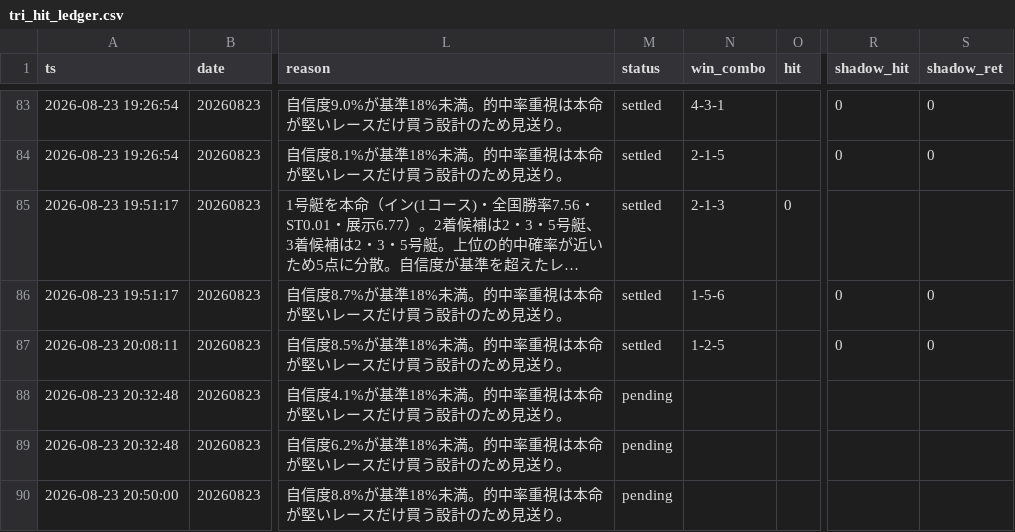
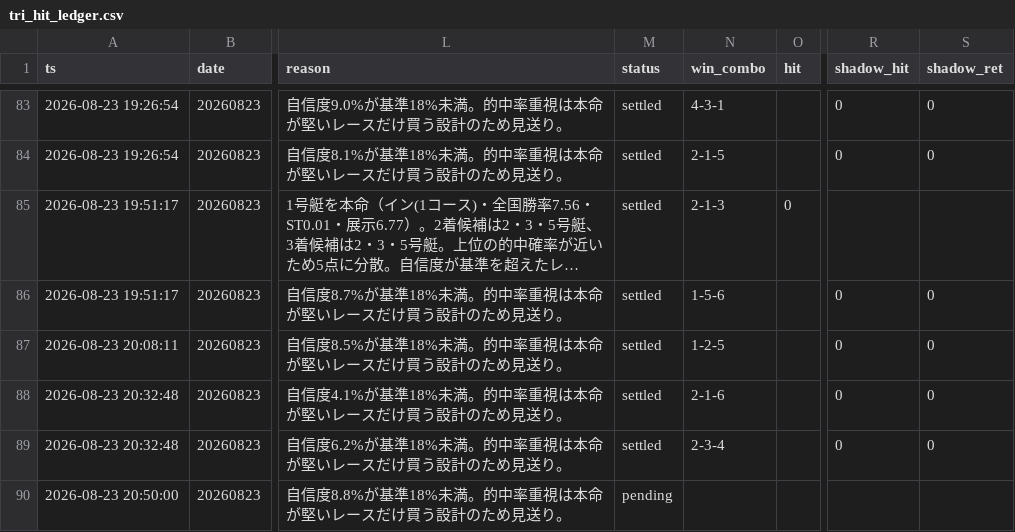
Before and after one commit to fujita-maker/boat-race-ai, a CSV file: data/tri_hit_ledger.csv, drawn as a sheet; only a part is shown, gaps mark what is left out; long unchanged cells end in …; the diff names each change by its address in the sheet, - before the commit and + after, or states it on an @@ line.

```diff
--- a/data/tri_hit_ledger.csv
+++ b/data/tri_hit_ledger.csv
-M88:M89 (status): pending
+M88:M89 (status): settled
-N88 (win_combo): (empty)
+N88 (win_combo): 2-1-6
-R88:R89 (shadow_hit): (empty)
+R88:R89 (shadow_hit): 0
-S88:S89 (shadow_ret): (empty)
+S88:S89 (shadow_ret): 0
-N89 (win_combo): (empty)
+N89 (win_combo): 2-3-4
```
